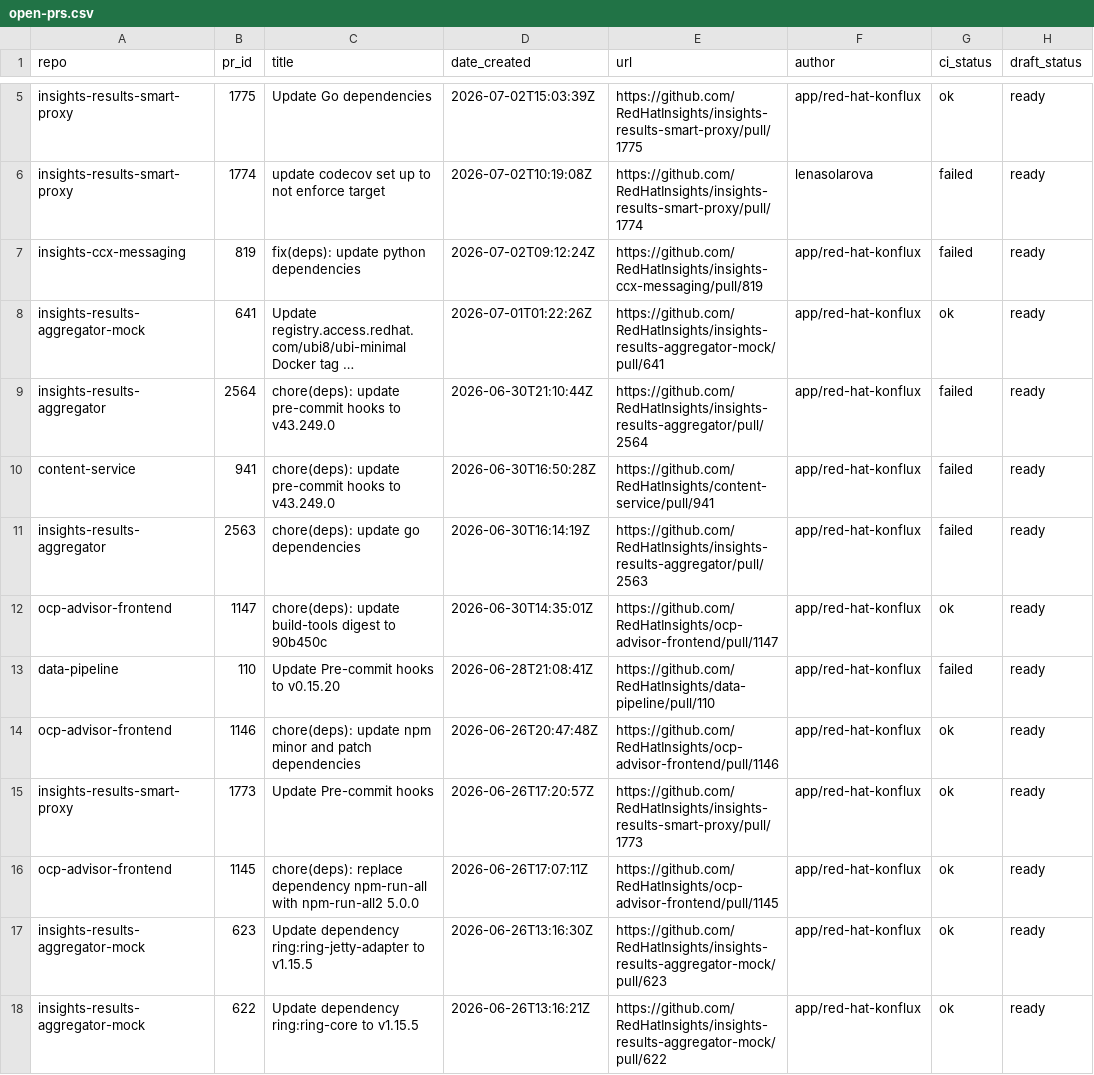
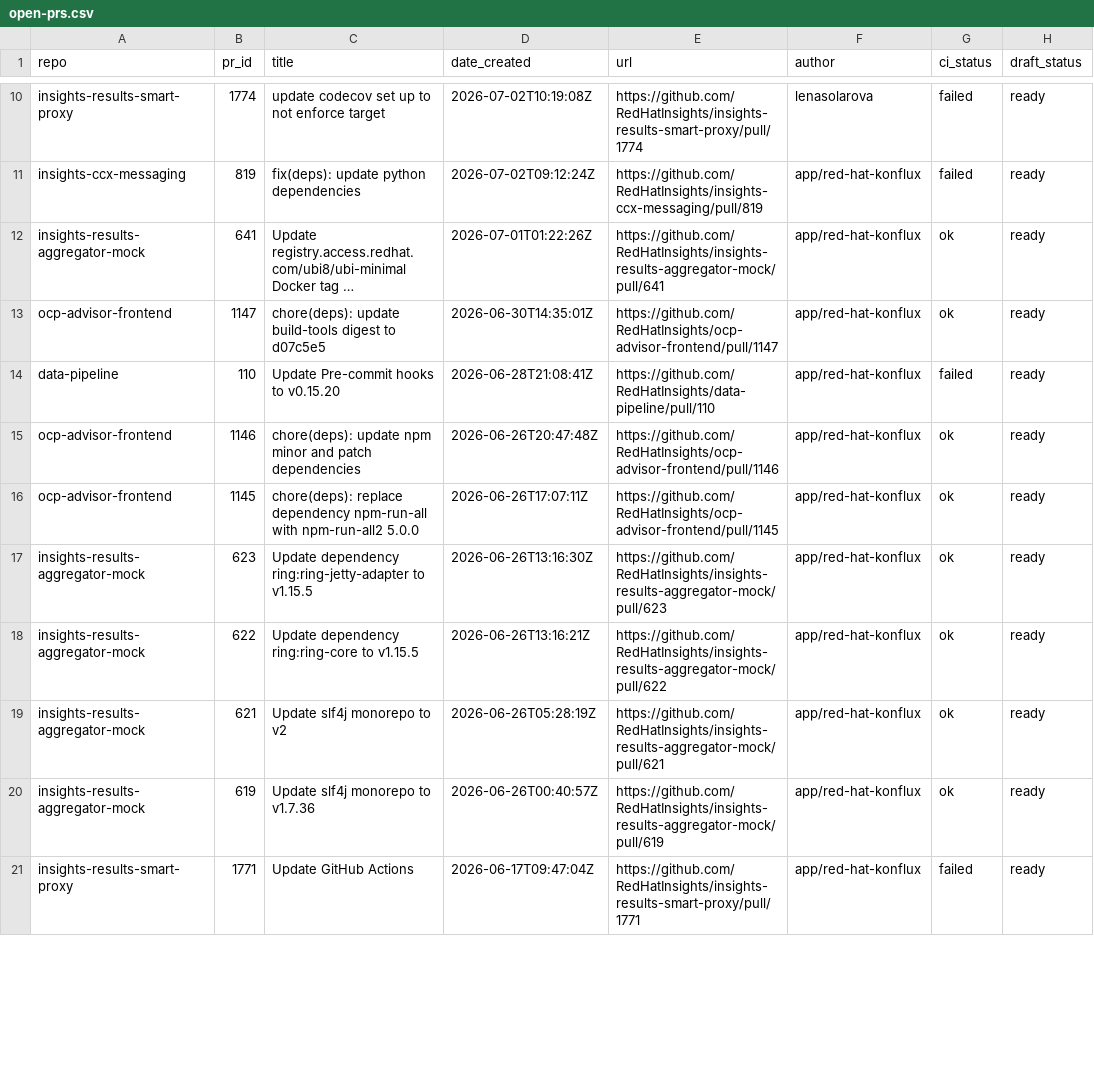
Before and after one commit to RedHatInsights/processing-tools, a CSV file: open_mr_pr/github/open-prs.csv, drawn as a sheet; only a part is shown, gaps mark what is left out; the shorter side is filled out with more unchanged rows; long unchanged cells end in …; removed rows and columns are numbered as before the commit, all else as after; the diff covers the shown part only; the diff names each change by its address in the sheet, - before the commit and + after, or states it on an @@ line.

```diff
--- a/open_mr_pr/github/open-prs.csv
+++ b/open_mr_pr/github/open-prs.csv
-row 5: insights-results-smart-proxy | 1775 | Update Go dependencies | 2026-07-02T15:03:39Z | https://github.com/RedHatInsights/insights-results-smart-proxy/pull/1775 | app/red-hat-konflux | ok | ready
-row 9: insights-results-aggregator | 2564 | chore(deps): update pre-commit hooks to v43.249.0 | 2026-06-30T21:10:44Z | https://github.com/RedHatInsights/insights-results-aggregator/pull/2564 | app/red-hat-konflux | failed | ready
-row 10: content-service | 941 | chore(deps): update pre-commit hooks to v43.249.0 | 2026-06-30T16:50:28Z | https://github.com/RedHatInsights/content-service/pull/941 | app/red-hat-konflux | failed | ready
-row 11: insights-results-aggregator | 2563 | chore(deps): update go dependencies | 2026-06-30T16:14:19Z | https://github.com/RedHatInsights/insights-results-aggregator/pull/2563 | app/red-hat-konflux | failed | ready
-C13 (title): …digest to 90b450c
+C13 (title): …digest to d07c5e5
-row 15: insights-results-smart-proxy | 1773 | Update Pre-commit hooks | 2026-06-26T17:20:57Z | https://github.com/RedHatInsights/insights-results-smart-proxy/pull/1773 | app/red-hat-konflux | ok | ready
```
Also changed, not shown: 7 added rows and 4 removed rows elsewhere in this file, 3 other files.
